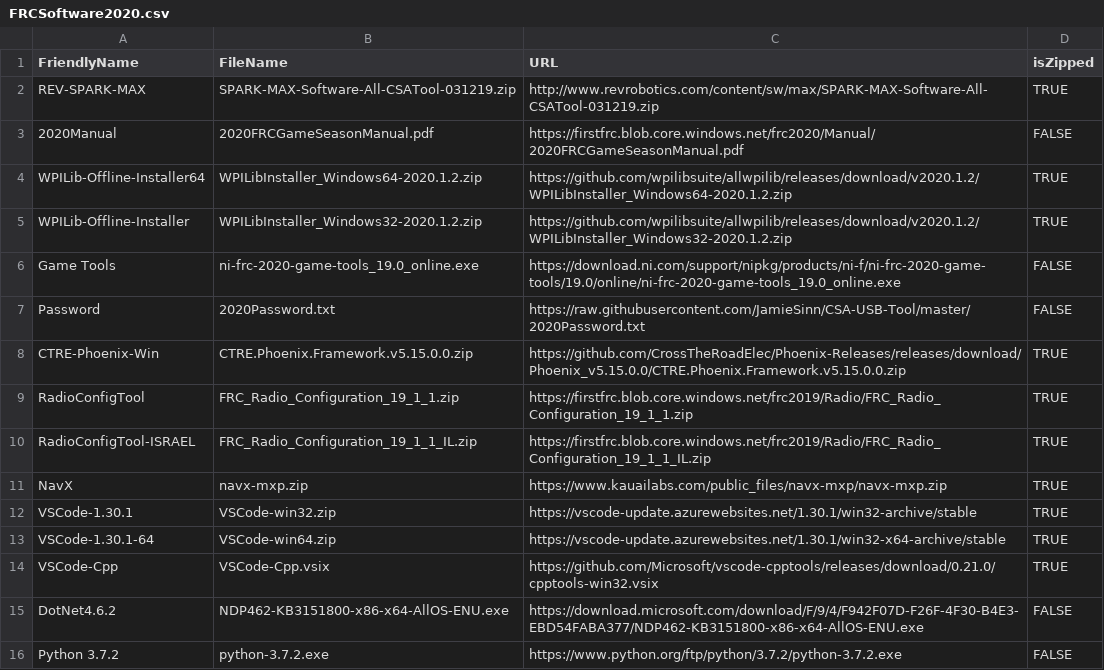
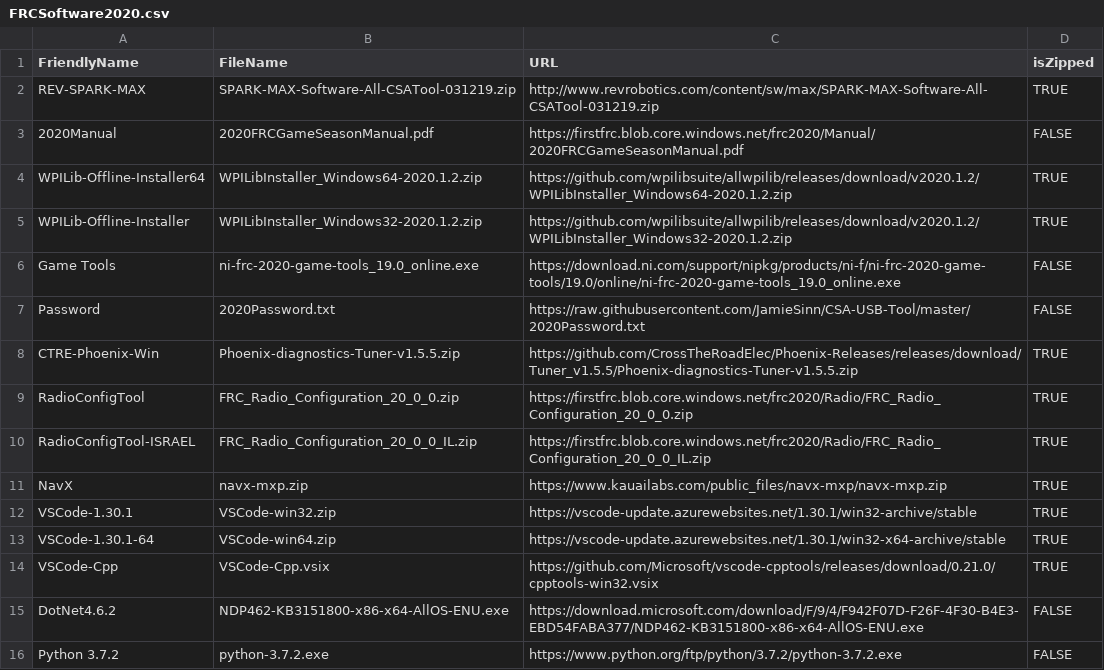
Before and after one commit to FRC-One/FRC-Downloader, a CSV file: FRCSoftware2020.csv, drawn as a sheet.

Commit message:
Update 2020 Software

```diff
--- a/FRCSoftware2020.csv
+++ b/FRCSoftware2020.csv
@@ -7,5 +7,5 @@ Game Tools,ni-frc-2020-game-tools_19.0_online.exe,https://download.ni.com/suppor
 Password,2020Password.txt,https://raw.githubusercontent.com/JamieSinn/CSA-USB-Tool/master/2020Password.txt,FALSE
-CTRE-Phoenix-Win,CTRE.Phoenix.Framework.v5.15.0.0.zip,https://github.com/CrossTheRoadElec/Phoenix-Releases/releases/download/Phoenix_v5.15.0.0/CTRE.Phoenix.Framework.v5.15.0.0.zip,TRUE
-RadioConfigTool,FRC_Radio_Configuration_19_1_1.zip,https://firstfrc.blob.core.windows.net/frc2019/Radio/FRC_Radio_Configuration_19_1_1.zip,TRUE
-RadioConfigTool-ISRAEL,FRC_Radio_Configuration_19_1_1_IL.zip,https://firstfrc.blob.core.windows.net/frc2019/Radio/FRC_Radio_Configuration_19_1_1_IL.zip,TRUE
+CTRE-Phoenix-Win,Phoenix-diagnostics-Tuner-v1.5.5.zip,https://github.com/CrossTheRoadElec/Phoenix-Releases/releases/download/Tuner_v1.5.5/Phoenix-diagnostics-Tuner-v1.5.5.zip,TRUE
+RadioConfigTool,FRC_Radio_Configuration_20_0_0.zip,https://firstfrc.blob.core.windows.net/frc2020/Radio/FRC_Radio_Configuration_20_0_0.zip,TRUE
+RadioConfigTool-ISRAEL,FRC_Radio_Configuration_20_0_0_IL.zip,https://firstfrc.blob.core.windows.net/frc2020/Radio/FRC_Radio_Configuration_20_0_0_IL.zip,TRUE
 NavX,navx-mxp.zip,https://www.kauailabs.com/public_files/navx-mxp/navx-mxp.zip,TRUE
```
